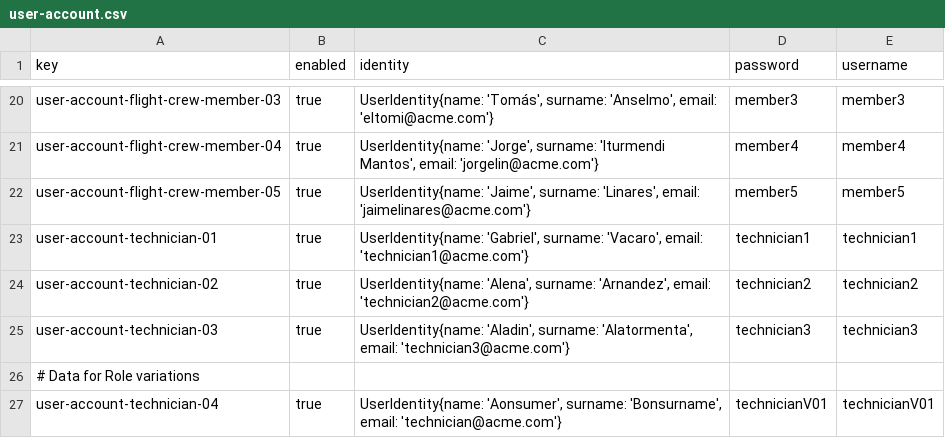
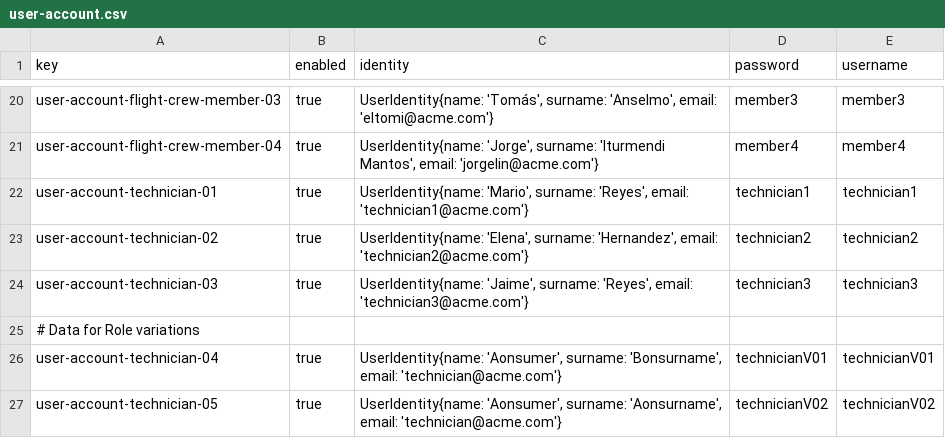
Before and after one commit to virmesper/Acme-ANS-C3, a CSV file: src/main/resources/WEB-INF/data/sample/user-account.csv, drawn as a sheet; only a part is shown, gaps mark what is left out; the shorter side is filled out with more unchanged rows.

Commit message:
fix: small changes

```diff
--- a/src/main/resources/WEB-INF/data/sample/user-account.csv
+++ b/src/main/resources/WEB-INF/data/sample/user-account.csv
@@ -21,6 +21,5 @@ user-account-flight-crew-member-03,true,"UserIdentity{name: 'Tomás', surname: '
 user-account-flight-crew-member-04,true,"UserIdentity{name: 'Jorge', surname: 'Iturmendi Mantos', email: 'jorgelin@acme.com'}",member4,member4
-user-account-flight-crew-member-05,true,"UserIdentity{name: 'Jaime', surname: 'Linares', email: 'jaimelinares@acme.com'}",member5,member5
-user-account-technician-01,true,"UserIdentity{name: 'Gabriel', surname: 'Vacaro', email: 'technician1@acme.com'}",technician1,technician1
-user-account-technician-02,true,"UserIdentity{name: 'Alena', surname: 'Arnandez', email: 'technician2@acme.com'}",technician2,technician2
-user-account-technician-03,true,"UserIdentity{name: 'Aladin', surname: 'Alatormenta', email: 'technician3@acme.com'}",technician3,technician3
+user-account-technician-01,true,"UserIdentity{name: 'Mario', surname: 'Reyes', email: 'technician1@acme.com'}",technician1,technician1
+user-account-technician-02,true,"UserIdentity{name: 'Elena', surname: 'Hernandez', email: 'technician2@acme.com'}",technician2,technician2
+user-account-technician-03,true,"UserIdentity{name: 'Jaime', surname: 'Reyes', email: 'technician3@acme.com'}",technician3,technician3
 # Data for Role variations
```
